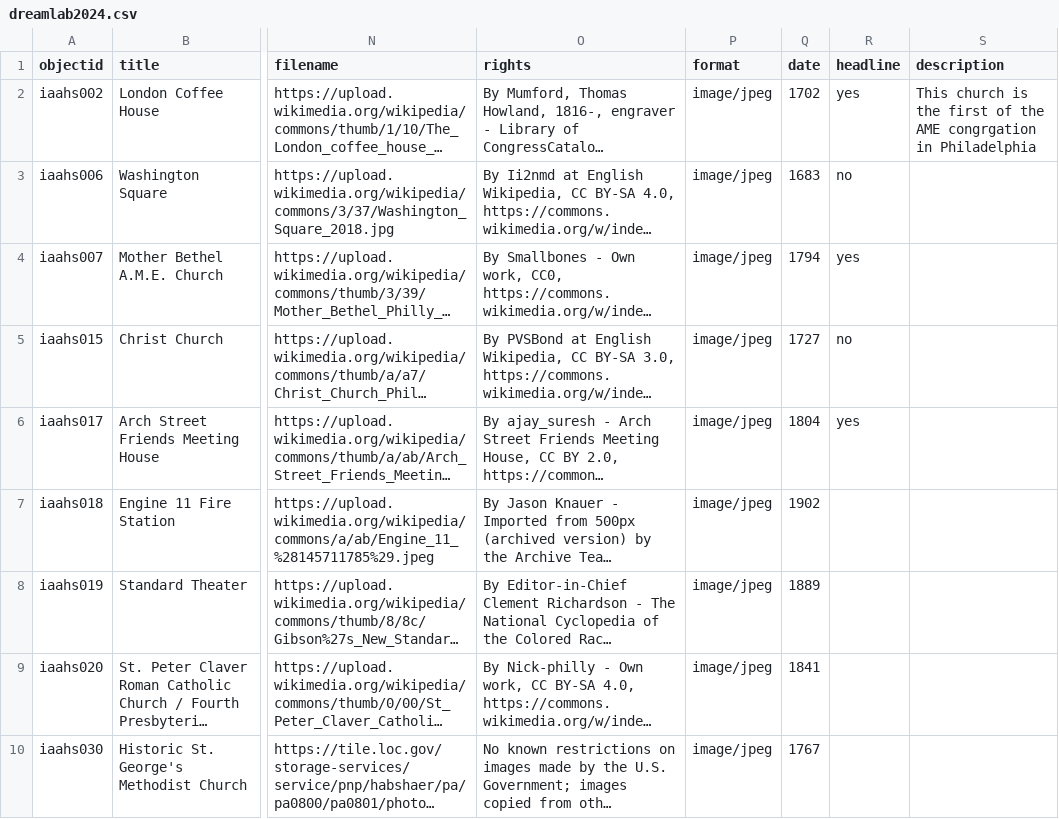
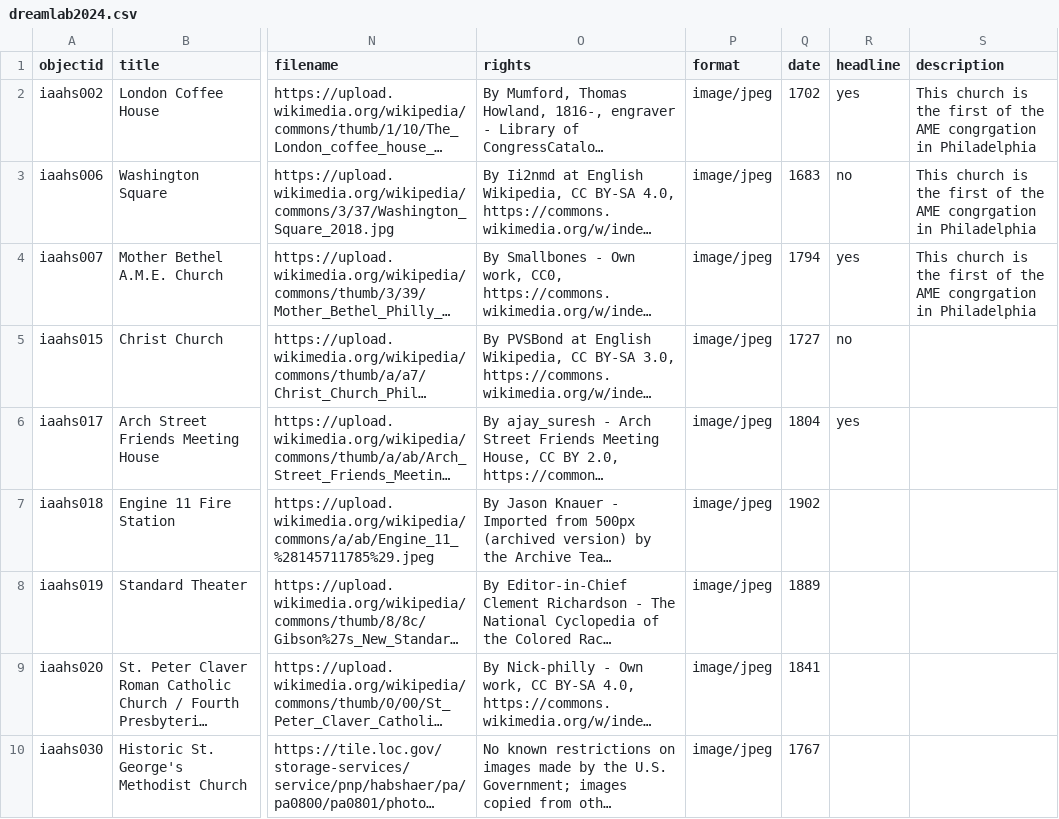
Before and after one commit to TanGardner/Dream-Lab-Repository, a CSV file: _data/dreamlab2024.csv, drawn as a sheet; only a part is shown, gaps mark what is left out; long unchanged cells end in …; the diff names each change by its address in the sheet, - before the commit and + after, or states it on an @@ line.

Commit message:
Update dreamlab2024.csv

```diff
--- a/_data/dreamlab2024.csv
+++ b/_data/dreamlab2024.csv
-S3:S4 (description): (empty)
+S3:S4 (description): This church is the first of the AME congrgation in Philadelphia
```
